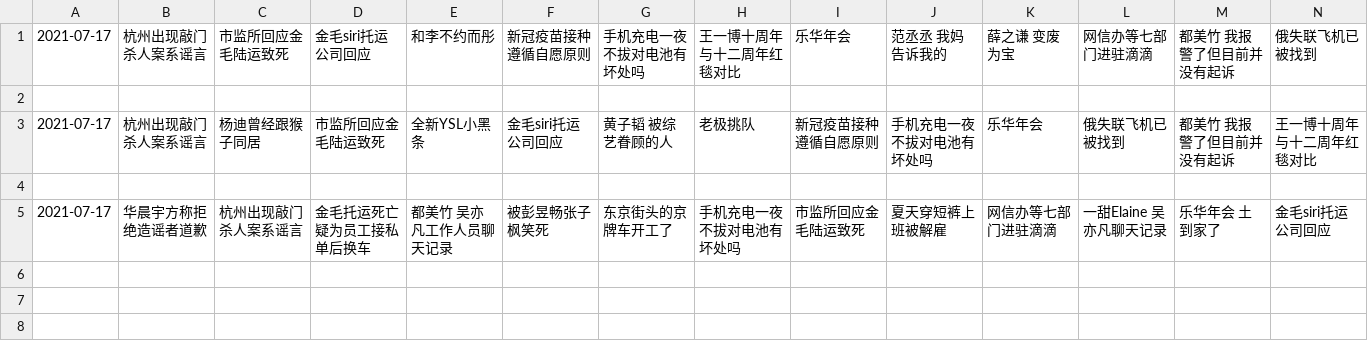
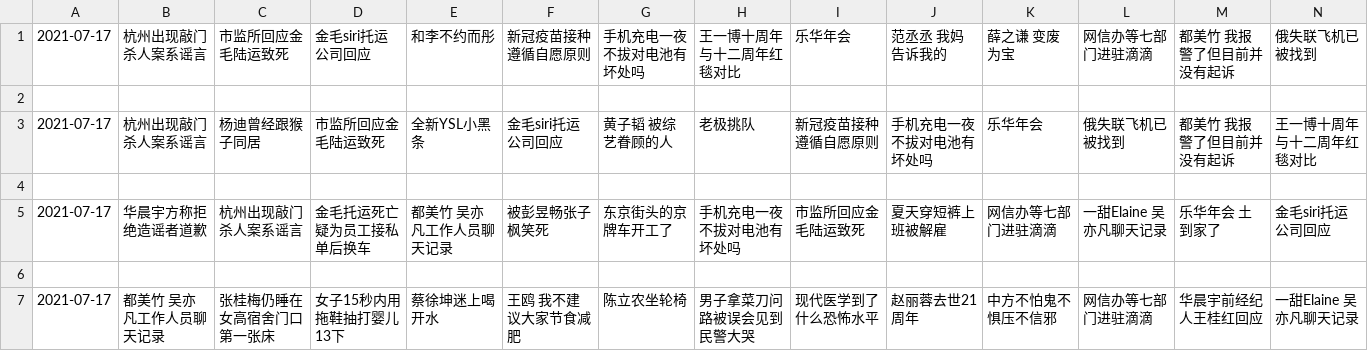
Before and after one commit to vmp65l3/weibo-hotrank, a CSV file: data/2021-07-17.csv, drawn as a sheet; only a part is shown; rows hold the shown columns only; the diff names each change by its address in the sheet, - before the commit and + after, or states it on an @@ line.

```diff
--- a/data/2021-07-17.csv
+++ b/data/2021-07-17.csv
+row 6: (empty)
+row 7: 2021-07-17 | 都美竹 吴亦凡工作人员聊天记录 | 张桂梅仍睡在女高宿舍门口第一张床 | 女子15秒内用拖鞋抽打婴儿13下 | 蔡徐坤迷上喝开水 | 王鸥 我不建议大家节食减肥 | 陈立农坐轮椅 | 男子拿菜刀问路被误会见到民警大哭 | 现代医学到了什么恐怖水平 | 赵丽蓉去世21周年 | 中方不怕鬼不惧压不信邪 | 网信办等七部门进驻滴滴 | 华晨宇前经纪人王桂红回应 | 一甜Elaine 吴亦凡聊天记录
```
Also changed, not shown: 1 other file.
